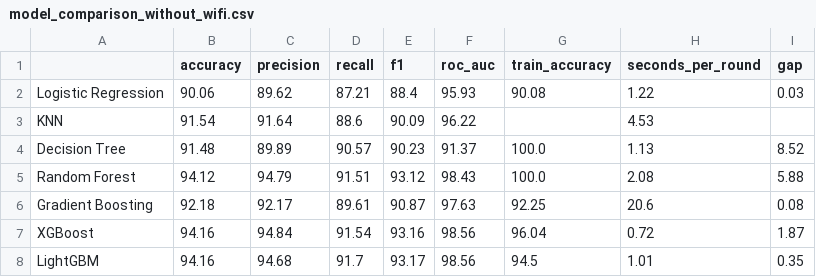
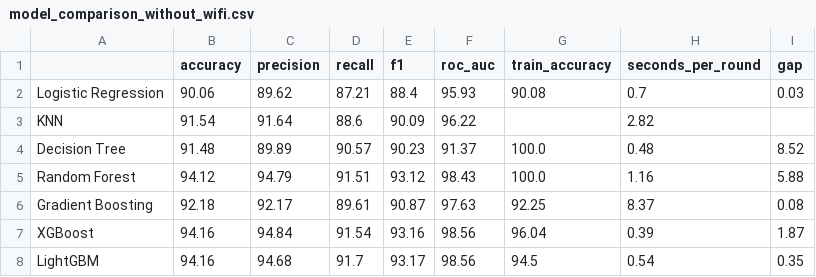
Before and after one commit to Siddharthkeshwani/airline-satisfaction-ml, a CSV file: reports/model_comparison_without_wifi.csv, drawn as a sheet.

```diff
--- a/reports/model_comparison_without_wifi.csv
+++ b/reports/model_comparison_without_wifi.csv
@@ -1,8 +1,8 @@
 ,accuracy,precision,recall,f1,roc_auc,train_accuracy,seconds_per_round,gap
-Logistic Regression,90.06,89.62,87.21,88.4,95.93,90.08,1.22,0.03
-KNN,91.54,91.64,88.6,90.09,96.22,,4.53,
-Decision Tree,91.48,89.89,90.57,90.23,91.37,100.0,1.13,8.52
-Random Forest,94.12,94.79,91.51,93.12,98.43,100.0,2.08,5.88
-Gradient Boosting,92.18,92.17,89.61,90.87,97.63,92.25,20.6,0.08
-XGBoost,94.16,94.84,91.54,93.16,98.56,96.04,0.72,1.87
-LightGBM,94.16,94.68,91.7,93.17,98.56,94.5,1.01,0.35
+Logistic Regression,90.06,89.62,87.21,88.4,95.93,90.08,0.7,0.03
+KNN,91.54,91.64,88.6,90.09,96.22,,2.82,
+Decision Tree,91.48,89.89,90.57,90.23,91.37,100.0,0.48,8.52
+Random Forest,94.12,94.79,91.51,93.12,98.43,100.0,1.16,5.88
+Gradient Boosting,92.18,92.17,89.61,90.87,97.63,92.25,8.37,0.08
+XGBoost,94.16,94.84,91.54,93.16,98.56,96.04,0.39,1.87
+LightGBM,94.16,94.68,91.7,93.17,98.56,94.5,0.54,0.35
```
Also changed, not shown: reports/model_comparison_with_wifi.csv, 6 other files.
